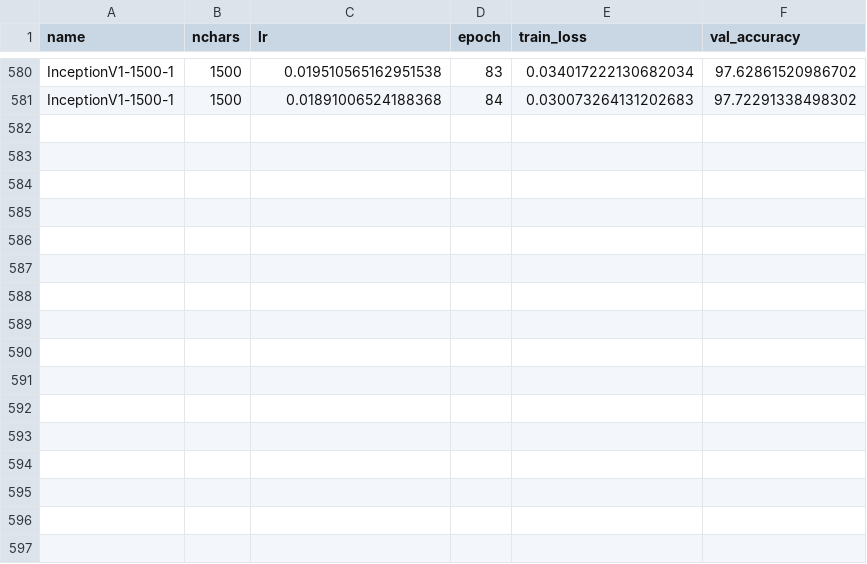
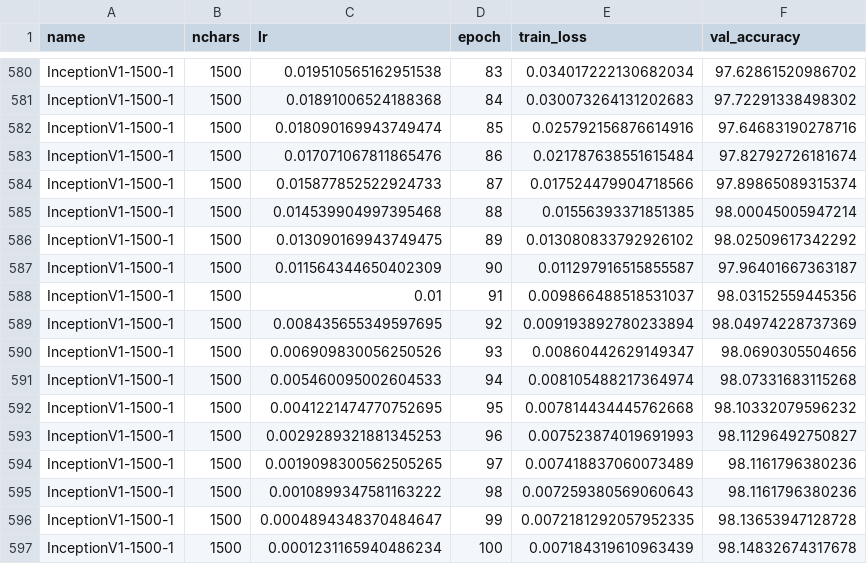
Before and after one commit to kkautzer/hanzi_vision, a CSV file: model/exports/training_data.csv, drawn as a sheet; only a part is shown, gaps mark what is left out.

Commit message:
run training epochs 85-100

```diff
--- a/model/exports/training_data.csv
+++ b/model/exports/training_data.csv
@@ -581 +581,17 @@ name,nchars,lr,epoch,train_loss,val_accuracy
 "InceptionV1-1500-1",1500,0.01891006524188368,84,0.030073264131202683,97.72291338498302
+"InceptionV1-1500-1",1500,0.018090169943749474,85,0.025792156876614916,97.64683190278716
+"InceptionV1-1500-1",1500,0.017071067811865476,86,0.021787638551615484,97.82792726181674
+"InceptionV1-1500-1",1500,0.015877852522924733,87,0.017524479904718566,97.89865089315374
+"InceptionV1-1500-1",1500,0.014539904997395468,88,0.01556393371851385,98.00045005947214
+"InceptionV1-1500-1",1500,0.013090169943749475,89,0.013080833792926102,98.02509617342292
+"InceptionV1-1500-1",1500,0.011564344650402309,90,0.011297916515855587,97.96401667363187
+"InceptionV1-1500-1",1500,0.01,91,0.009866488518531037,98.03152559445356
+"InceptionV1-1500-1",1500,0.008435655349597695,92,0.009193892780233894,98.04974228737369
+"InceptionV1-1500-1",1500,0.006909830056250526,93,0.00860442629149347,98.0690305504656
+"InceptionV1-1500-1",1500,0.005460095002604533,94,0.008105488217364974,98.07331683115268
+"InceptionV1-1500-1",1500,0.0041221474770752695,95,0.007814434445762668,98.10332079596232
+"InceptionV1-1500-1",1500,0.0029289321881345253,96,0.007523874019691993,98.11296492750827
+"InceptionV1-1500-1",1500,0.0019098300562505265,97,0.007418837060073489,98.1161796380236
+"InceptionV1-1500-1",1500,0.0010899347581163222,98,0.007259380569060643,98.1161796380236
+"InceptionV1-1500-1",1500,0.0004894348370484647,99,0.0072181292057952335,98.13653947128728
+"InceptionV1-1500-1",1500,0.0001231165940486234,100,0.007184319610963439,98.14832674317678
```
Also changed, not shown: 1 other file.
